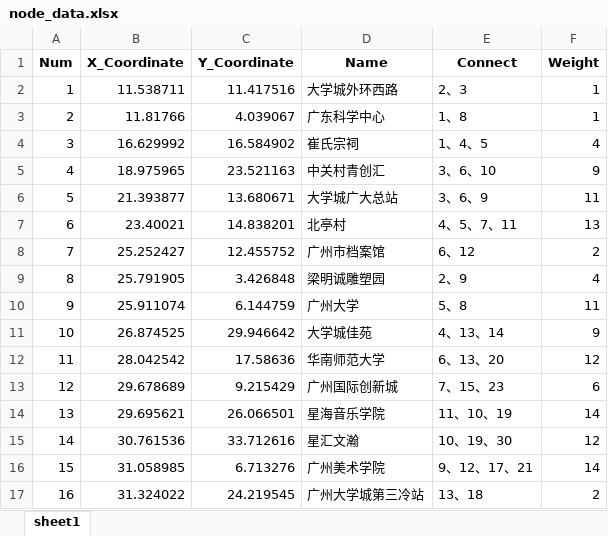
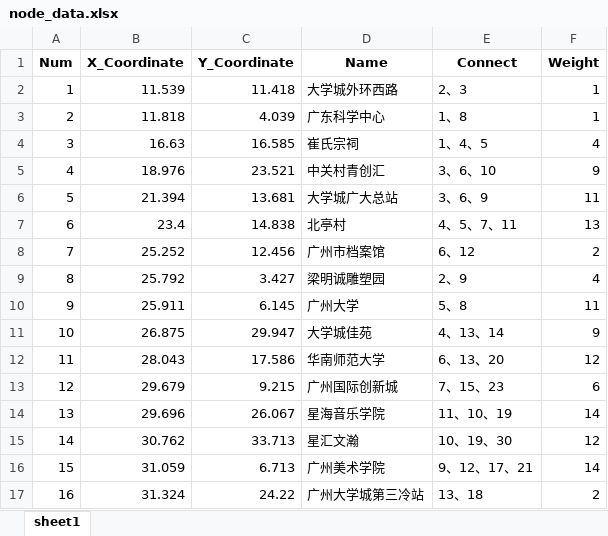
Before and after one commit to Mark-Zhangbinghan/QG_DRIVER_EXAM, an Excel workbook: Vertices_Weight_create/node_data.xlsx, sheet sheet1, drawn as a sheet; only a part is shown; values as stored, in another font and other column widths than the file's, no borders; the diff covers the shown part only; the diff names each change by its address in the sheet, - before the commit and + after, or states it on an @@ line.

Commit message:
refactor - 将小数点设置为后3位

```diff
--- a/Vertices_Weight_create/node_data.xlsx (sheet sheet1)
+++ b/Vertices_Weight_create/node_data.xlsx (sheet sheet1)
-B2 (X_Coordinate): 11.538711
+B2 (X_Coordinate): 11.539
-C2 (Y_Coordinate): 11.417516
+C2 (Y_Coordinate): 11.418
-B3 (X_Coordinate): 11.81766
+B3 (X_Coordinate): 11.818
-C3 (Y_Coordinate): 4.039067
+C3 (Y_Coordinate): 4.039
-B4 (X_Coordinate): 16.629992
+B4 (X_Coordinate): 16.63
-C4 (Y_Coordinate): 16.584902
+C4 (Y_Coordinate): 16.585
-B5 (X_Coordinate): 18.975965
+B5 (X_Coordinate): 18.976
-C5 (Y_Coordinate): 23.521163
+C5 (Y_Coordinate): 23.521
-B6 (X_Coordinate): 21.393877
+B6 (X_Coordinate): 21.394
-C6 (Y_Coordinate): 13.680671
+C6 (Y_Coordinate): 13.681
-B7 (X_Coordinate): 23.40021
+B7 (X_Coordinate): 23.4
-C7 (Y_Coordinate): 14.838201
+C7 (Y_Coordinate): 14.838
-B8 (X_Coordinate): 25.252427
+B8 (X_Coordinate): 25.252
-C8 (Y_Coordinate): 12.455752
+C8 (Y_Coordinate): 12.456
-B9 (X_Coordinate): 25.791905
+B9 (X_Coordinate): 25.792
-C9 (Y_Coordinate): 3.426848
+C9 (Y_Coordinate): 3.427
-B10 (X_Coordinate): 25.911074
+B10 (X_Coordinate): 25.911
-C10 (Y_Coordinate): 6.144759
+C10 (Y_Coordinate): 6.145
-B11 (X_Coordinate): 26.874525
+B11 (X_Coordinate): 26.875
-C11 (Y_Coordinate): 29.946642
+C11 (Y_Coordinate): 29.947
-B12 (X_Coordinate): 28.042542
+B12 (X_Coordinate): 28.043
-C12 (Y_Coordinate): 17.58636
+C12 (Y_Coordinate): 17.586
-B13 (X_Coordinate): 29.678689
+B13 (X_Coordinate): 29.679
-C13 (Y_Coordinate): 9.215429
+C13 (Y_Coordinate): 9.215
-B14 (X_Coordinate): 29.695621
+B14 (X_Coordinate): 29.696
-C14 (Y_Coordinate): 26.066501
+C14 (Y_Coordinate): 26.067
-B15 (X_Coordinate): 30.761536
+B15 (X_Coordinate): 30.762
-C15 (Y_Coordinate): 33.712616
+C15 (Y_Coordinate): 33.713
-B16 (X_Coordinate): 31.058985
+B16 (X_Coordinate): 31.059
-C16 (Y_Coordinate): 6.713276
+C16 (Y_Coordinate): 6.713
-B17 (X_Coordinate): 31.324022
+B17 (X_Coordinate): 31.324
-C17 (Y_Coordinate): 24.219545
+C17 (Y_Coordinate): 24.22
```
Also changed, not shown: 44 edited cells elsewhere in this sheet.
